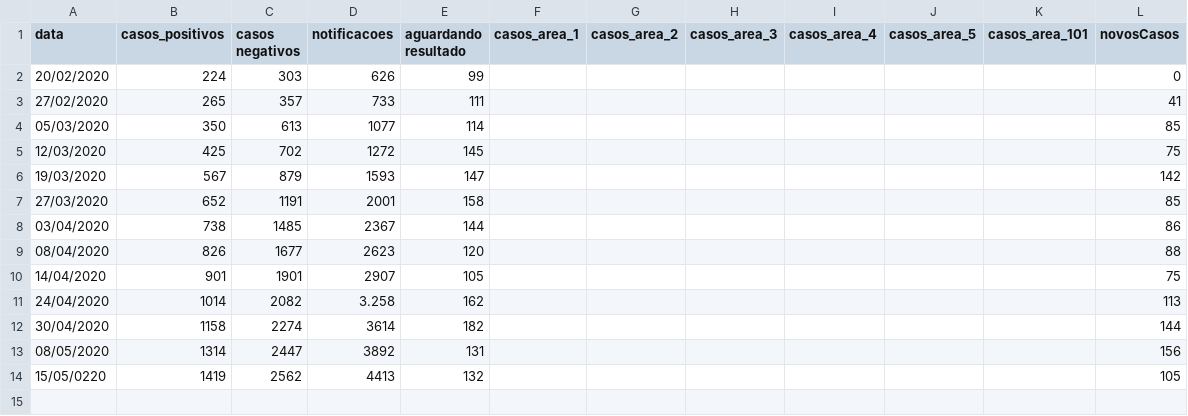
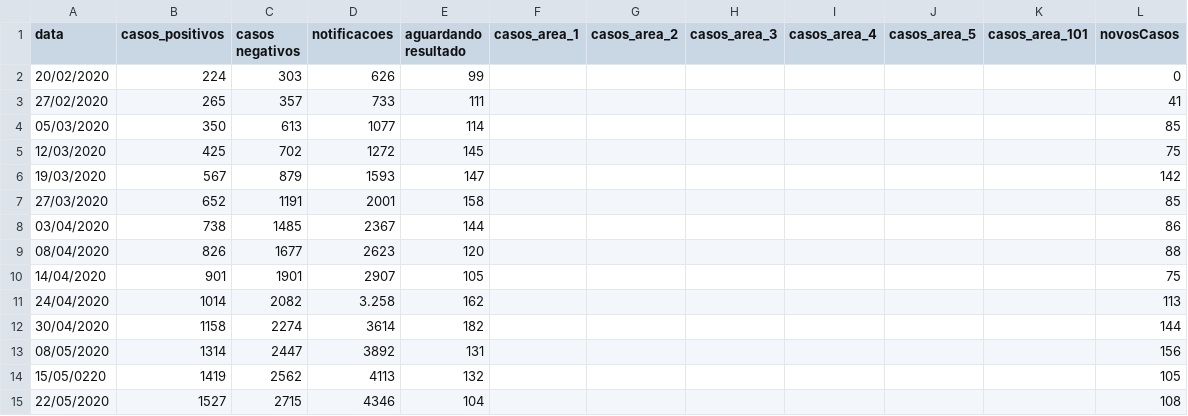
Before and after one commit to Zamariolo/MogiOpenData, a CSV file: Dados/dengue/dengue 2020.csv, drawn as a sheet.

Commit message:
Atualização dengue 22/05/2020

```diff
--- a/Dados/dengue/dengue 2020.csv
+++ b/Dados/dengue/dengue 2020.csv
@@ -13,2 +13,3 @@ data,casos_positivos,casos negativos,notificacoes,aguardando resultado,casos_are
 08/05/2020,1314,2447,3892,131,,,,,,,156
-15/05/0220,1419,2562,4413,132,,,,,,,105
+15/05/0220,1419,2562,4113,132,,,,,,,105
+22/05/2020,1527,2715,4346,104,,,,,,,108
```
